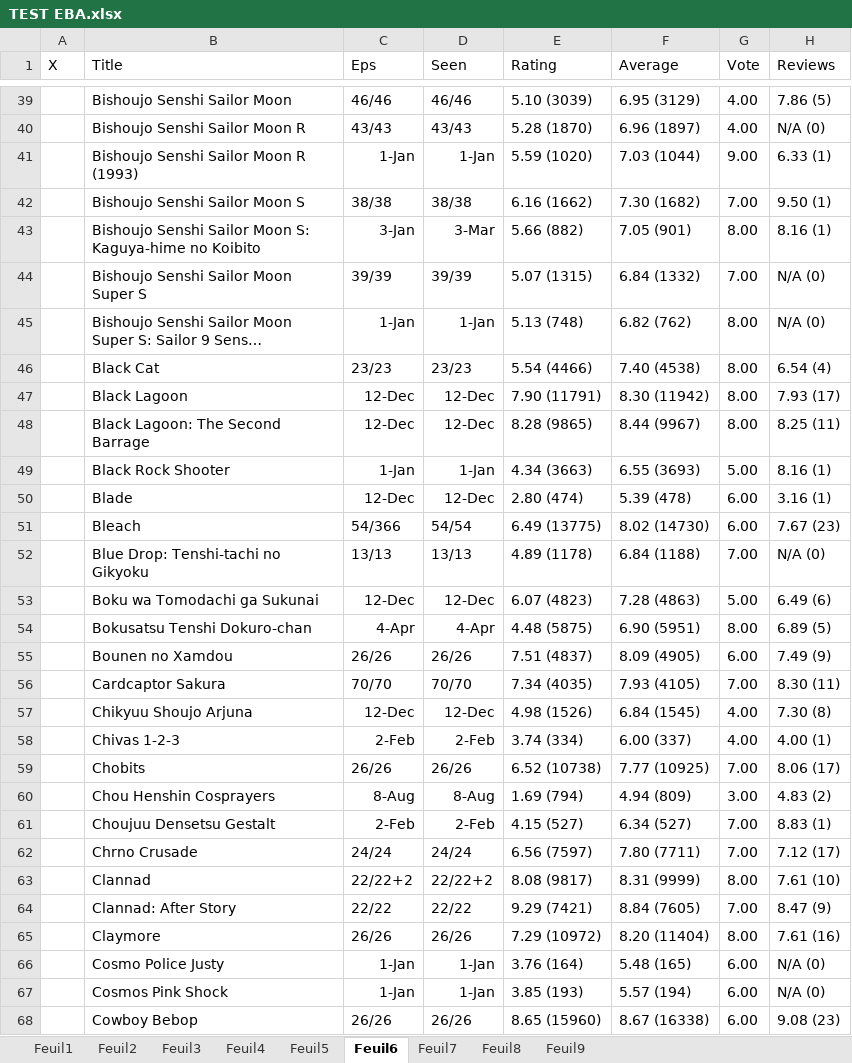
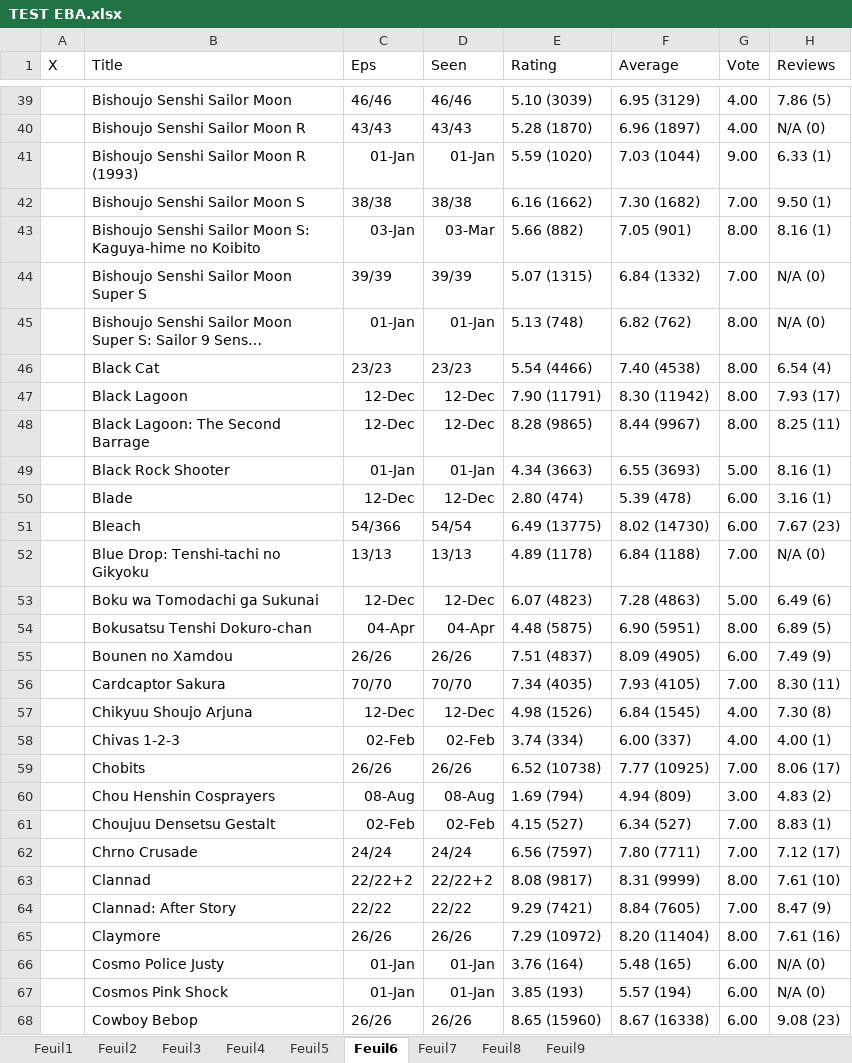
Before and after one commit to Reinaldodos/Anime, an Excel workbook: anidb jugement comparatif/TEST EBA.xlsx, sheet Feuil6, drawn as a sheet; only a part is shown, gaps mark what is left out; long unchanged cells end in …; values as stored, in another font and other column widths than the file's, no borders; the diff covers the shown part only; the diff names each change by its address in the sheet, - before the commit and + after, or states it on an @@ line.

```diff
--- a/anidb jugement comparatif/TEST EBA.xlsx (sheet Feuil6)
+++ b/anidb jugement comparatif/TEST EBA.xlsx (sheet Feuil6)
-C41 (Eps): 1-Jan
+C41 (Eps): 01-Jan
-D41 (Seen): 1-Jan
+D41 (Seen): 01-Jan
-C43 (Eps): 3-Jan
+C43 (Eps): 03-Jan
-D43 (Seen): 3-Mar
+D43 (Seen): 03-Mar
-C45 (Eps): 1-Jan
+C45 (Eps): 01-Jan
-D45 (Seen): 1-Jan
+D45 (Seen): 01-Jan
-C49 (Eps): 1-Jan
+C49 (Eps): 01-Jan
-D49 (Seen): 1-Jan
+D49 (Seen): 01-Jan
-C54 (Eps): 4-Apr
+C54 (Eps): 04-Apr
-D54 (Seen): 4-Apr
+D54 (Seen): 04-Apr
-C58 (Eps): 2-Feb
+C58 (Eps): 02-Feb
-D58 (Seen): 2-Feb
+D58 (Seen): 02-Feb
-C60 (Eps): 8-Aug
+C60 (Eps): 08-Aug
-D60 (Seen): 8-Aug
+D60 (Seen): 08-Aug
-C61 (Eps): 2-Feb
+C61 (Eps): 02-Feb
-D61 (Seen): 2-Feb
+D61 (Seen): 02-Feb
-C66:C67 (Eps): 1-Jan
+C66:C67 (Eps): 01-Jan
-D66:D67 (Seen): 1-Jan
+D66:D67 (Seen): 01-Jan
```
Also changed, not shown: 271 edited cells elsewhere in this sheet, sheet Feuil7, sheet Feuil1, sheet Feuil3, sheet Feuil5, sheet Feuil9, sheet Feuil8, 1 more sheet, 1 other file.
